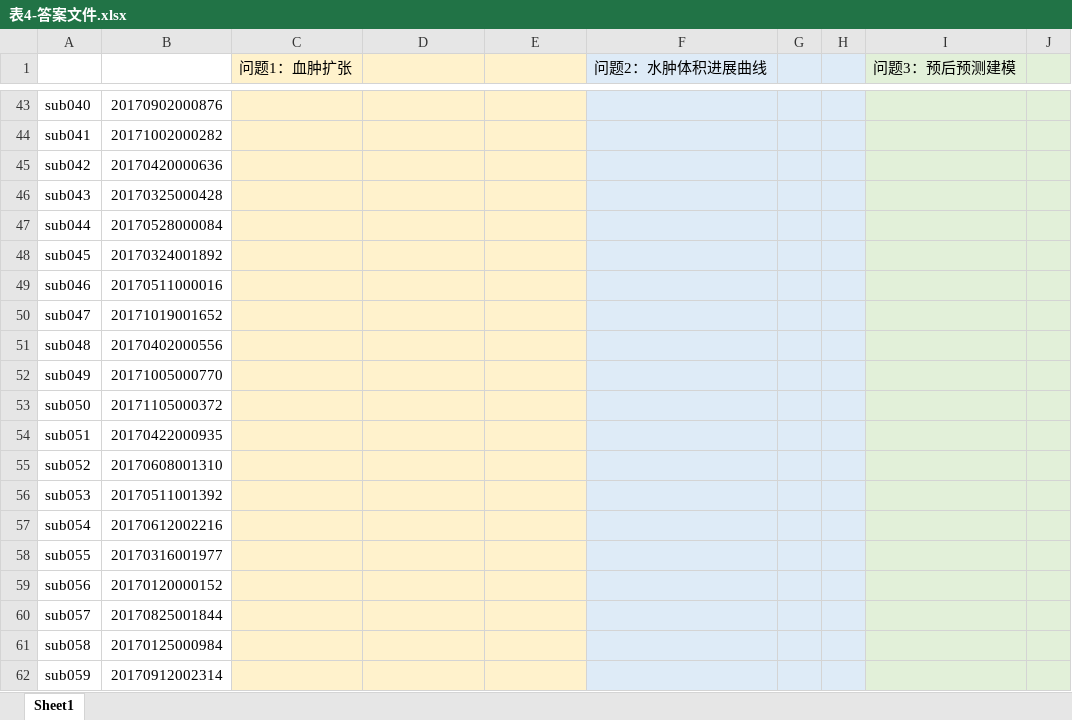
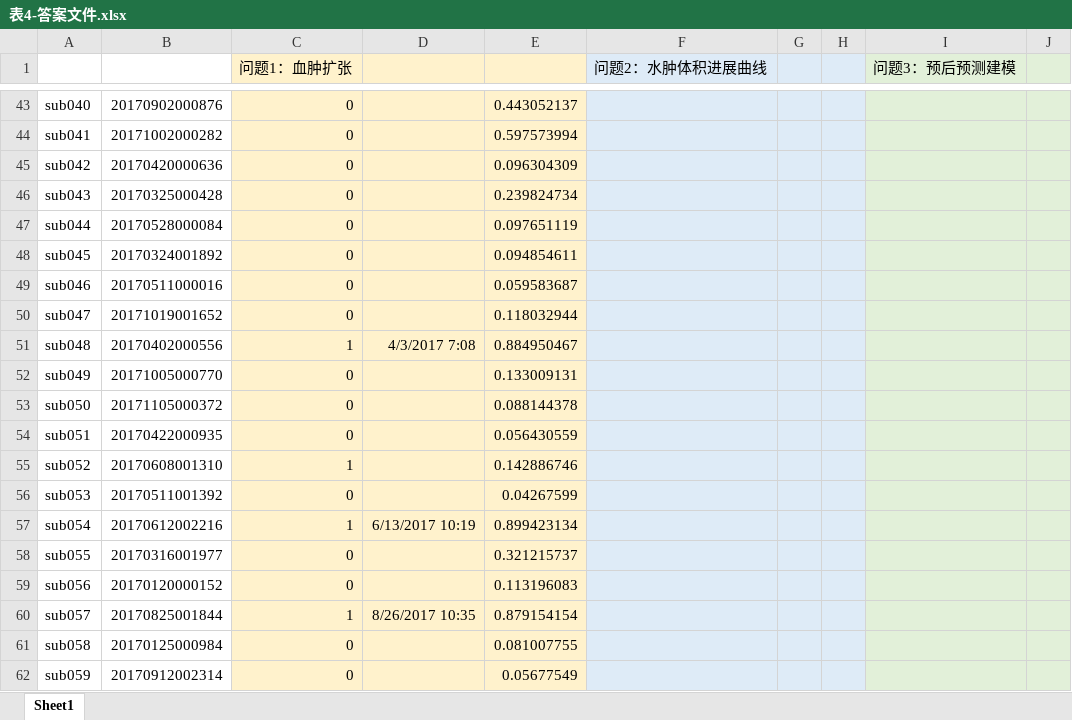
Before and after one commit to MomoCyann/math_model_revice, an Excel workbook: data/表4-答案文件.xlsx, sheet Sheet1, drawn as a sheet; only a part is shown, gaps mark what is left out; values as stored, in another font and other column widths than the file's, no borders; the diff covers the shown part only; the diff names each change by its address in the sheet, - before the commit and + after, or states it on an @@ line.

```diff
--- a/data/表4-答案文件.xlsx (sheet Sheet1)
+++ b/data/表4-答案文件.xlsx (sheet Sheet1)
-C43:C50 (问题1：血肿扩张): (empty)
+C43:C50 (问题1：血肿扩张): 0
-E43: (empty)
+E43: 0.443052137
-E44: (empty)
+E44: 0.597573994
-E45: (empty)
+E45: 0.096304309
-E46: (empty)
+E46: 0.239824734
-E47: (empty)
+E47: 0.097651119
-E48: (empty)
+E48: 0.094854611
-E49: (empty)
+E49: 0.059583687
-E50: (empty)
+E50: 0.118032944
-C51 (问题1：血肿扩张): (empty)
+C51 (问题1：血肿扩张): 1
-D51: (empty)
+D51: 4/3/2017 7:08
-E51: (empty)
+E51: 0.884950467
-C52:C54 (问题1：血肿扩张): (empty)
+C52:C54 (问题1：血肿扩张): 0
-E52: (empty)
+E52: 0.133009131
-E53: (empty)
+E53: 0.088144378
-E54: (empty)
+E54: 0.056430559
-C55 (问题1：血肿扩张): (empty)
+C55 (问题1：血肿扩张): 1
-E55: (empty)
+E55: 0.142886746
-C56 (问题1：血肿扩张): (empty)
+C56 (问题1：血肿扩张): 0
-E56: (empty)
+E56: 0.04267599
-C57 (问题1：血肿扩张): (empty)
+C57 (问题1：血肿扩张): 1
-D57: (empty)
+D57: 6/13/2017 10:19
-E57: (empty)
+E57: 0.899423134
-C58:C59 (问题1：血肿扩张): (empty)
+C58:C59 (问题1：血肿扩张): 0
-E58: (empty)
+E58: 0.321215737
-E59: (empty)
+E59: 0.113196083
-C60 (问题1：血肿扩张): (empty)
+C60 (问题1：血肿扩张): 1
-D60: (empty)
+D60: 8/26/2017 10:35
-E60: (empty)
+E60: 0.879154154
-C61:C62 (问题1：血肿扩张): (empty)
+C61:C62 (问题1：血肿扩张): 0
-E61: (empty)
+E61: 0.081007755
-E62: (empty)
+E62: 0.05677549
```
Also changed, not shown: 240 edited cells elsewhere in this sheet, 16 other files.
